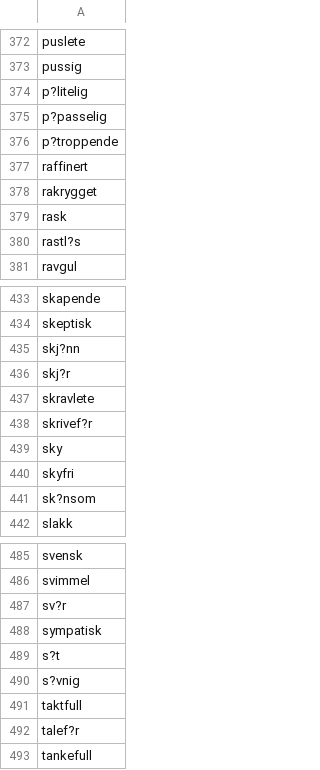
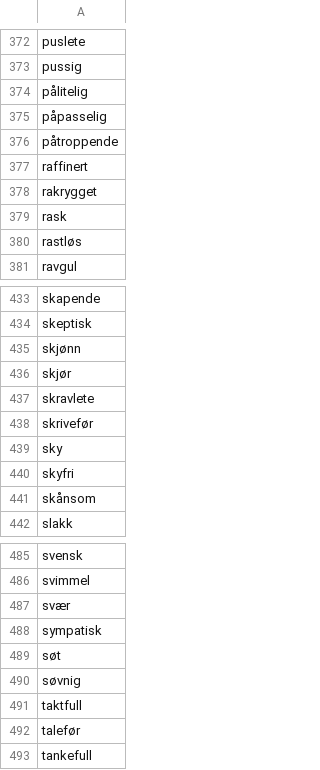
Before and after one commit to navikt/testnorge, a CSV file: ident-pool-core/src/main/resources/__files/navnepool/adjektiv (fornavn).csv, drawn as a sheet; only a part is shown, gaps mark what is left out; the diff covers the shown part only.

```diff
--- a/ident-pool-core/src/main/resources/__files/navnepool/adjektiv (fornavn).csv
+++ b/ident-pool-core/src/main/resources/__files/navnepool/adjektiv (fornavn).csv
@@ -373,5 +373,5 @@ puslete
 pussig
-p?litelig
-p?passelig
-p?troppende
+pålitelig
+påpasselig
+påtroppende
 raffinert
@@ -379,3 +379,3 @@ rakrygget
 rask
-rastl?s
+rastløs
 ravgul
@@ -434,9 +434,9 @@ skapende
 skeptisk
-skj?nn
-skj?r
+skjønn
+skjør
 skravlete
-skrivef?r
+skrivefør
 sky
 skyfri
-sk?nsom
+skånsom
 slakk
@@ -486,8 +486,8 @@ svensk
 svimmel
-sv?r
+svær
 sympatisk
-s?t
-s?vnig
+søt
+søvnig
 taktfull
-talef?r
+talefør
 tankefull
```
Also changed, not shown: 85 edited cells elsewhere in this file, ident-pool-core/src/main/resources/__files/navnepool/substantiv (etternavn).csv.
